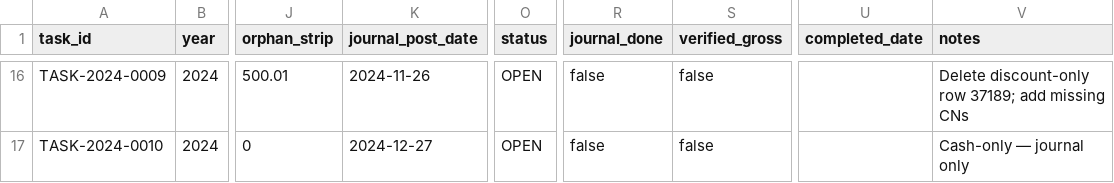
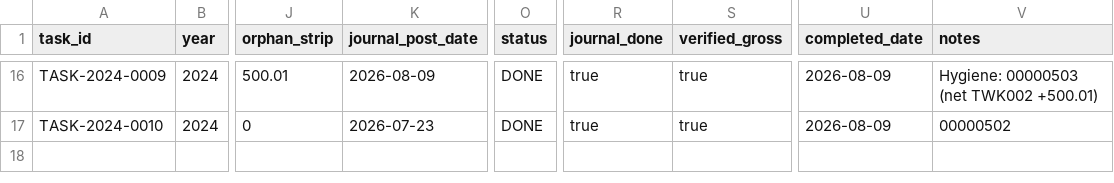
Before and after one commit to Media7-za/lpg-stock-recon, a CSV file: analysis/debtors/TWK002/data/finance_posting_checklist.csv, drawn as a sheet; only a part is shown, gaps mark what is left out; the diff covers the shown part only; the diff names each change by its address in the sheet, - before the commit and + after, or states it on an @@ line.

```diff
--- a/analysis/debtors/TWK002/data/finance_posting_checklist.csv
+++ b/analysis/debtors/TWK002/data/finance_posting_checklist.csv
-K16 (journal_post_date): 2024-11-26
+K16 (journal_post_date): 2026-08-09
-O16:O17 (status): OPEN
+O16:O17 (status): DONE
-R16:R17 (journal_done): false
+R16:R17 (journal_done): true
-S16:S17 (verified_gross): false
+S16:S17 (verified_gross): true
-U16:U17 (completed_date): (empty)
+U16:U17 (completed_date): 2026-08-09
-V16 (notes): Delete discount-only row 37189; add missing CNs
+V16 (notes): Hygiene: 00000503 (net TWK002 +500.01)
-K17 (journal_post_date): 2024-12-27
+K17 (journal_post_date): 2026-07-23
-V17 (notes): Cash-only — journal only
+V17 (notes): 00000502
```
Also changed, not shown: 84 edited cells elsewhere in this file, 7 other files.
